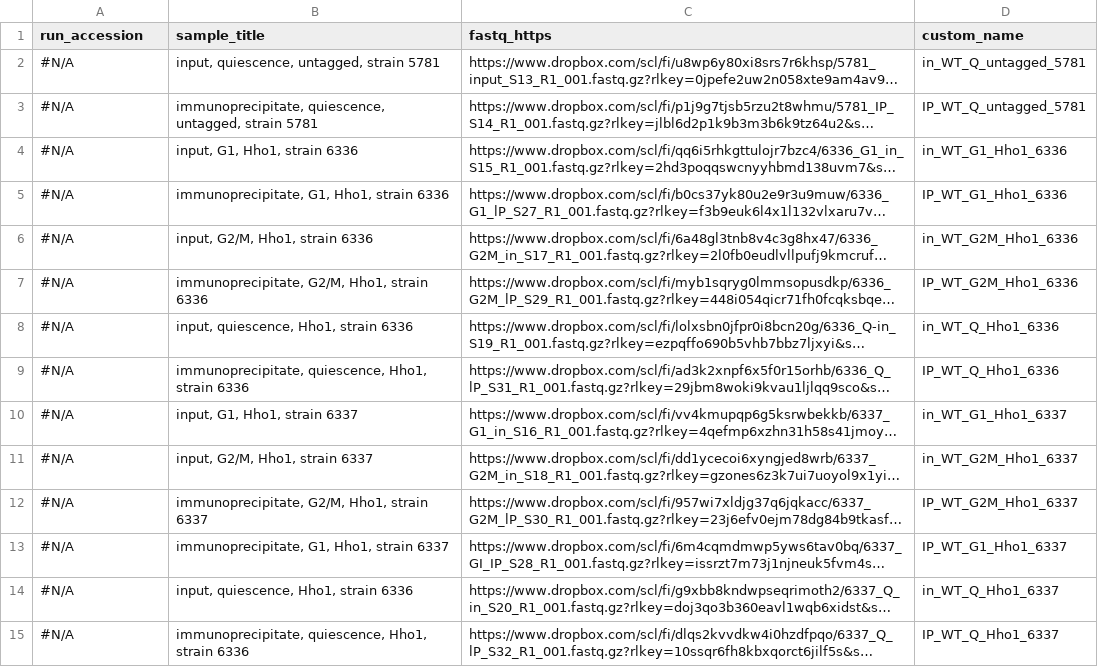
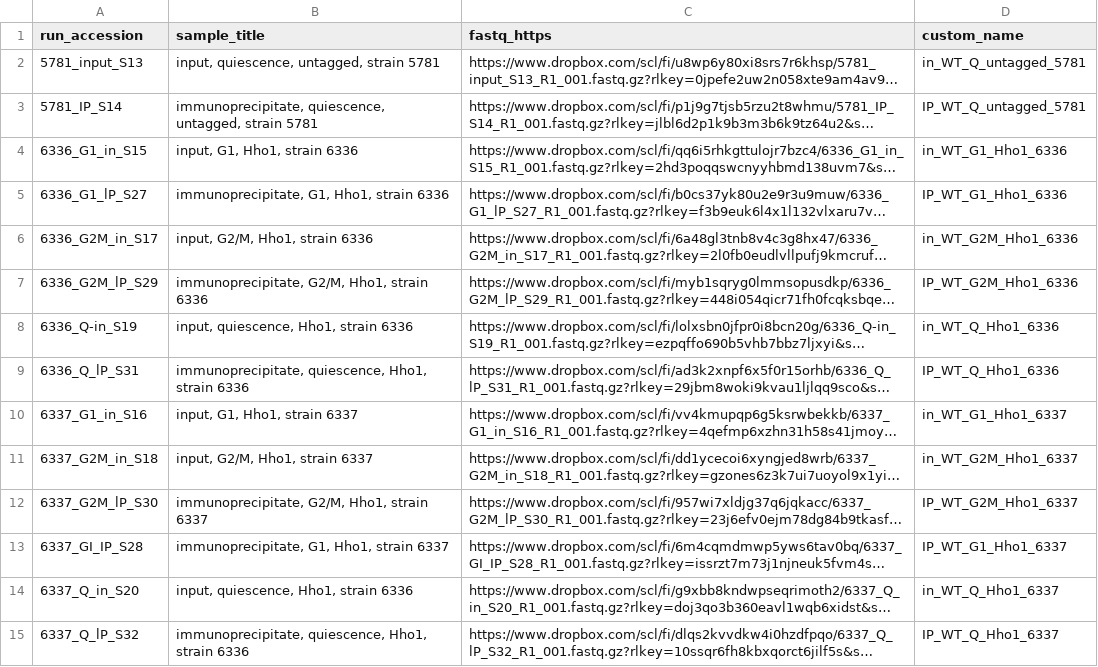
Before and after one commit to kalavattam/protocol_chipseq_signal_norm, a TSV file: data/raw/docs/datasets.tsv, drawn as a sheet; only a part is shown; long unchanged cells end in …; the diff covers the shown part only; the diff names each change by its address in the sheet, - before the commit and + after, or states it on an @@ line.

Commit message:
Standardize argument check function, populate srr columns in FASTQ TSVs, and push debug updates to {execute|submit}_download_fastqs.sh; SLURM job array submissions remain non-functional

```diff
--- a/data/raw/docs/datasets.tsv
+++ b/data/raw/docs/datasets.tsv
-A2 (run_accession): #N/A
+A2 (run_accession): 5781_input_S13
-A3 (run_accession): #N/A
+A3 (run_accession): 5781_IP_S14
-A4 (run_accession): #N/A
+A4 (run_accession): 6336_G1_in_S15
-A5 (run_accession): #N/A
+A5 (run_accession): 6336_G1_lP_S27
-A6 (run_accession): #N/A
+A6 (run_accession): 6336_G2M_in_S17
-A7 (run_accession): #N/A
+A7 (run_accession): 6336_G2M_lP_S29
-A8 (run_accession): #N/A
+A8 (run_accession): 6336_Q-in_S19
-A9 (run_accession): #N/A
+A9 (run_accession): 6336_Q_lP_S31
-A10 (run_accession): #N/A
+A10 (run_accession): 6337_G1_in_S16
-A11 (run_accession): #N/A
+A11 (run_accession): 6337_G2M_in_S18
-A12 (run_accession): #N/A
+A12 (run_accession): 6337_G2M_lP_S30
-A13 (run_accession): #N/A
+A13 (run_accession): 6337_GI_IP_S28
-A14 (run_accession): #N/A
+A14 (run_accession): 6337_Q_in_S20
-A15 (run_accession): #N/A
+A15 (run_accession): 6337_Q_lP_S32
```
Also changed, not shown: 24 edited cells elsewhere in this file, 3 other files.
